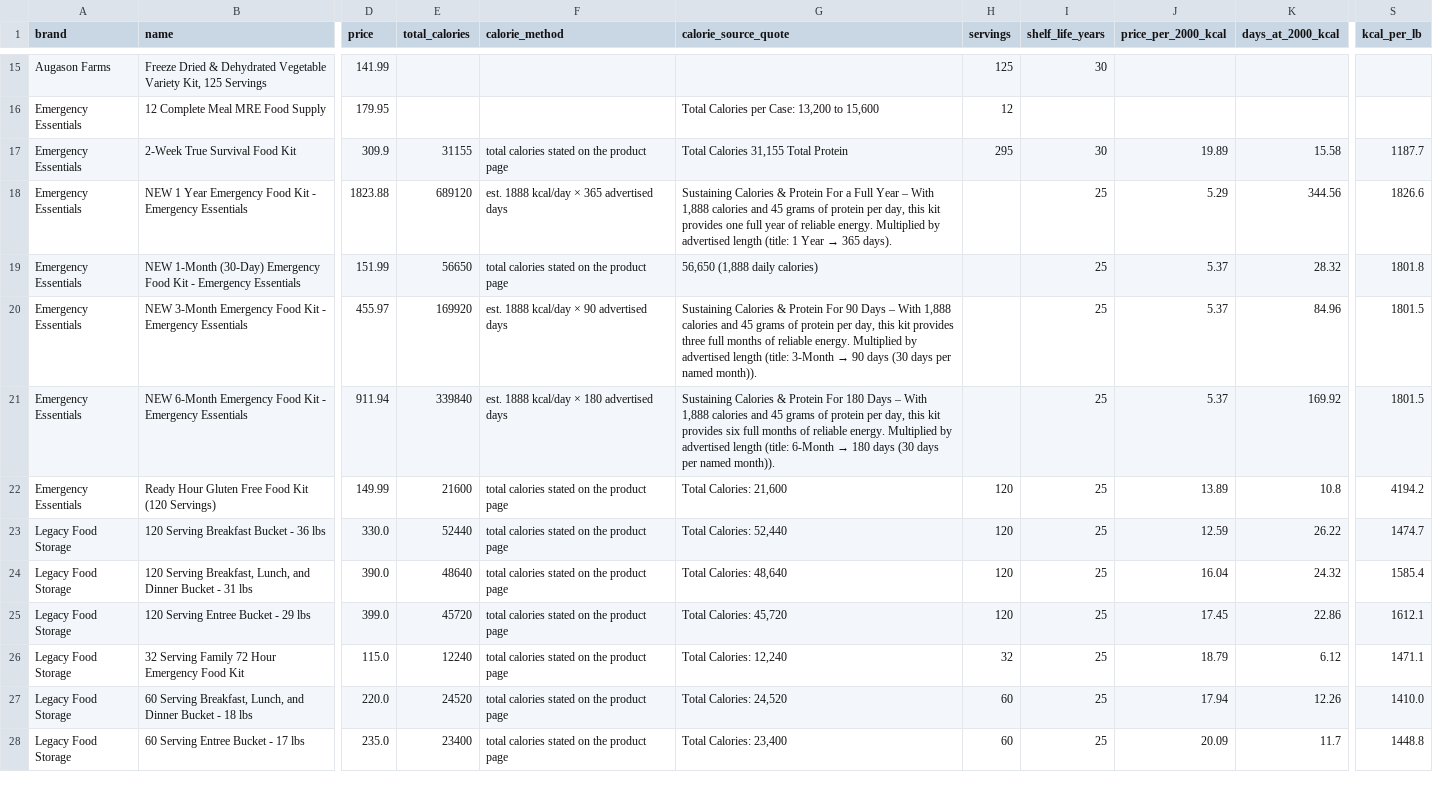
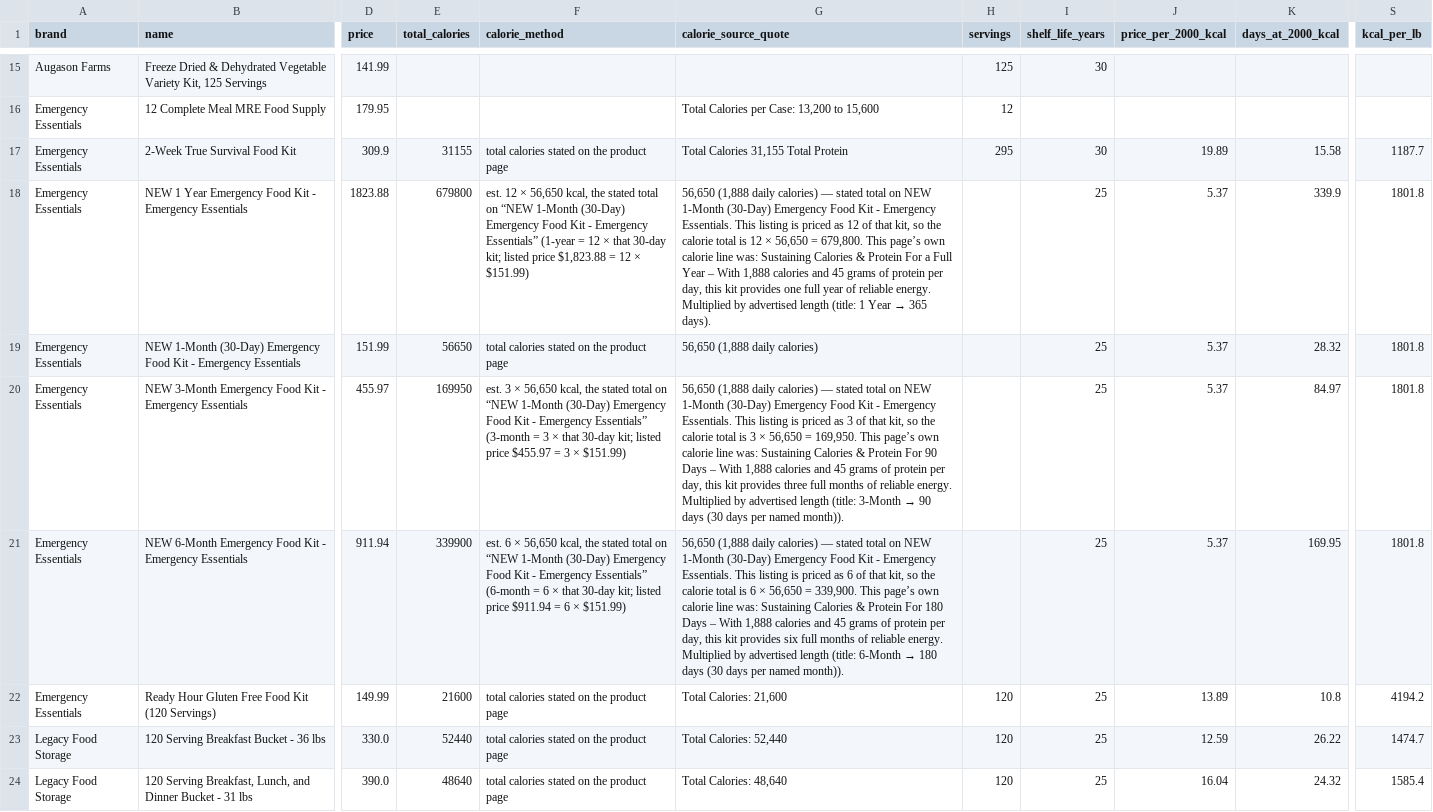
Before and after one commit to daeq-star/caloriecache, a CSV file: data/kits.csv, drawn as a sheet; only a part is shown, gaps mark what is left out; the shorter side is filled out with more unchanged rows; the diff names each change by its address in the sheet, - before the commit and + after, or states it on an @@ line.

```diff
--- a/data/kits.csv
+++ b/data/kits.csv
-E18 (total_calories): 689120
+E18 (total_calories): 679800
-F18 (calorie_method): est. 1888 kcal/day × 365 advertised days
+F18 (calorie_method): est. 12 × 56,650 kcal, the stated total on “NEW 1-Month (30-Day) Emergency Food Kit - Emergency Essentials” (1-year = 12 × that 30-day kit; listed price $1,823.88 = 12 × $151.99)
-G18 (calorie_source_quote): Sustaining Calories…
+G18 (calorie_source_quote): 56,650 (1,888 daily calories) — stated total on NEW 1-Month (30-Day) Emergency Food Kit - Emergency Essentials. This listing is priced as 12 of that kit, so the calorie total is 12 × 56,650 = 679,800. This page’s own calorie line was: Sustaining Calories…
-J18 (price_per_2000_kcal): 5.29
+J18 (price_per_2000_kcal): 5.37
-K18 (days_at_2000_kcal): 344.56
+K18 (days_at_2000_kcal): 339.9
-S18 (kcal_per_lb): 1826.6
+S18 (kcal_per_lb): 1801.8
-E20 (total_calories): 169920
+E20 (total_calories): 169950
-F20 (calorie_method): est. 1888 kcal/day × 90 advertised days
+F20 (calorie_method): est. 3 × 56,650 kcal, the stated total on “NEW 1-Month (30-Day) Emergency Food Kit - Emergency Essentials” (3-month = 3 × that 30-day kit; listed price $455.97 = 3 × $151.99)
-G20 (calorie_source_quote): Sustaining Calories…
+G20 (calorie_source_quote): 56,650 (1,888 daily calories) — stated total on NEW 1-Month (30-Day) Emergency Food Kit - Emergency Essentials. This listing is priced as 3 of that kit, so the calorie total is 3 × 56,650 = 169,950. This page’s own calorie line was: Sustaining Calories…
-K20 (days_at_2000_kcal): 84.96
+K20 (days_at_2000_kcal): 84.97
-S20:S21 (kcal_per_lb): 1801.5
+S20:S21 (kcal_per_lb): 1801.8
-E21 (total_calories): 339840
+E21 (total_calories): 339900
-F21 (calorie_method): est. 1888 kcal/day × 180 advertised days
+F21 (calorie_method): est. 6 × 56,650 kcal, the stated total on “NEW 1-Month (30-Day) Emergency Food Kit - Emergency Essentials” (6-month = 6 × that 30-day kit; listed price $911.94 = 6 × $151.99)
-G21 (calorie_source_quote): Sustaining Calories…
+G21 (calorie_source_quote): 56,650 (1,888 daily calories) — stated total on NEW 1-Month (30-Day) Emergency Food Kit - Emergency Essentials. This listing is priced as 6 of that kit, so the calorie total is 6 × 56,650 = 339,900. This page’s own calorie line was: Sustaining Calories…
-K21 (days_at_2000_kcal): 169.92
+K21 (days_at_2000_kcal): 169.95
```
Also changed, not shown: 7 other files.
